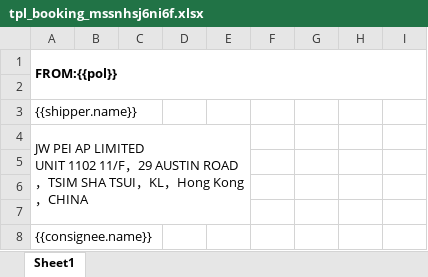
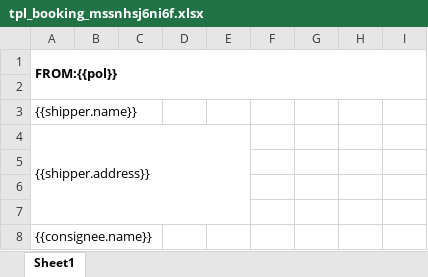
Before and after one commit to heryma99/trade-docs-system, an Excel workbook: templates/tpl_booking_mssnhsj6ni6f.xlsx, sheet Sheet1, drawn as a sheet; only a part is shown; values as stored, in another font and other column widths than the file's, no borders; charts and pictures not drawn; ↵ is a line break in a cell; the diff names each change by its address in the sheet, - before the commit and + after, or states it on an @@ line.

Commit message:
v1.6.38: ANHAI 发货人地址字段修复(A4:E7 静态样例→{{shipper.address}} 占位符+wrapText,五家体检无同类残留;13/13 回归)

```diff
--- a/templates/tpl_booking_mssnhsj6ni6f.xlsx (sheet Sheet1)
+++ b/templates/tpl_booking_mssnhsj6ni6f.xlsx (sheet Sheet1)
-A4: JW PEI AP LIMITED ↵ UNIT 1102 11/F，29 AUSTIN ROAD，TSIM SHA TSUI，KL，Hong Kong，CHINA
+A4: {{shipper.address}}
```
